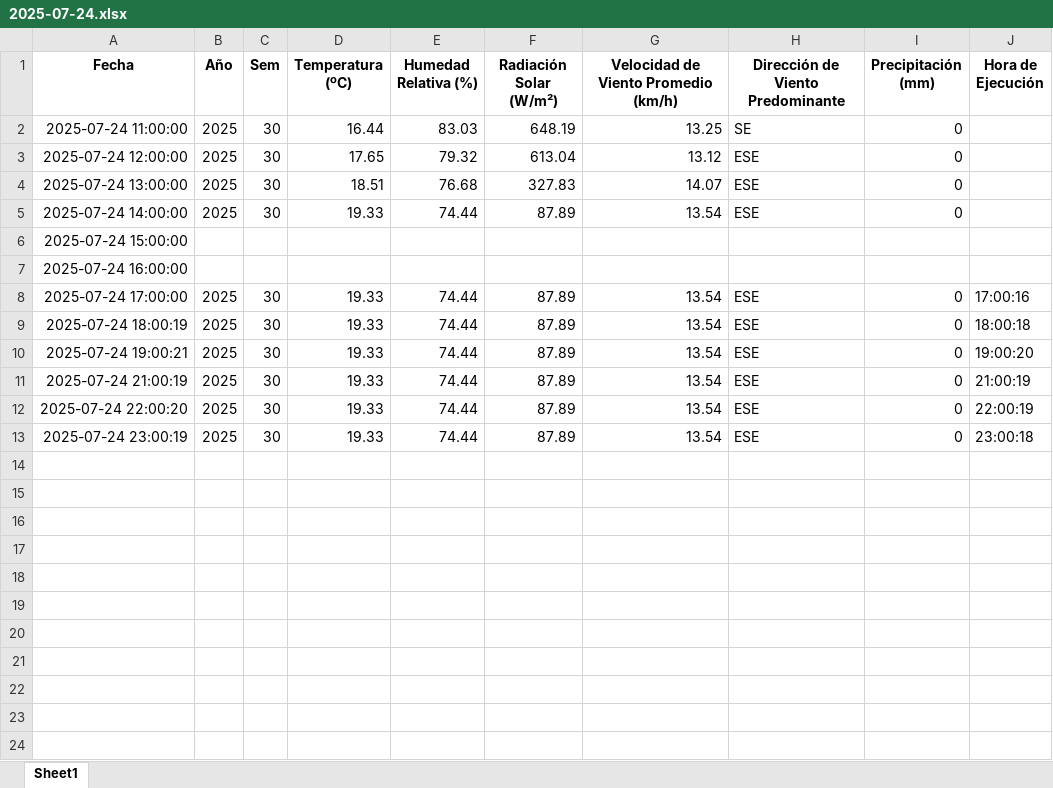
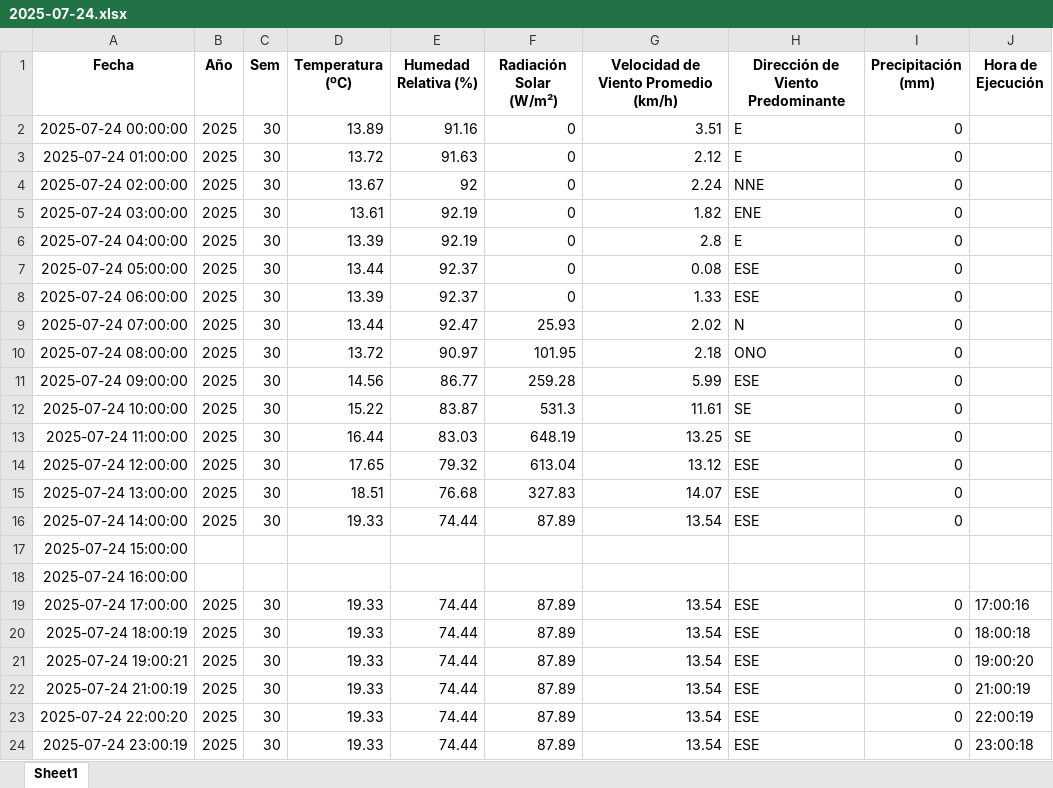
Before and after one commit to 02051994/mi-app-humedad, an Excel workbook: datos_dropcontrol/2025-07-24.xlsx, sheet Sheet1, drawn as a sheet; values as stored, in another font and other column widths than the file's, no borders; the diff names each change by its address in the sheet, - before the commit and + after, or states it on an @@ line.

```diff
--- a/datos_dropcontrol/2025-07-24.xlsx (sheet Sheet1)
+++ b/datos_dropcontrol/2025-07-24.xlsx (sheet Sheet1)
+row 2: 2025-07-24 00:00:00 | 2025 | 30 | 13.89 | 91.16 | 0 | 3.51 | E | 0
+row 3: 2025-07-24 01:00:00 | 2025 | 30 | 13.72 | 91.63 | 0 | 2.12 | E | 0
+row 4: 2025-07-24 02:00:00 | 2025 | 30 | 13.67 | 92 | 0 | 2.24 | NNE | 0
+row 5: 2025-07-24 03:00:00 | 2025 | 30 | 13.61 | 92.19 | 0 | 1.82 | ENE | 0
+row 6: 2025-07-24 04:00:00 | 2025 | 30 | 13.39 | 92.19 | 0 | 2.8 | E | 0
+row 7: 2025-07-24 05:00:00 | 2025 | 30 | 13.44 | 92.37 | 0 | 0.08 | ESE | 0
+row 8: 2025-07-24 06:00:00 | 2025 | 30 | 13.39 | 92.37 | 0 | 1.33 | ESE | 0
+row 9: 2025-07-24 07:00:00 | 2025 | 30 | 13.44 | 92.47 | 25.93 | 2.02 | N | 0
+row 10: 2025-07-24 08:00:00 | 2025 | 30 | 13.72 | 90.97 | 101.95 | 2.18 | ONO | 0
+row 11: 2025-07-24 09:00:00 | 2025 | 30 | 14.56 | 86.77 | 259.28 | 5.99 | ESE | 0
+row 12: 2025-07-24 10:00:00 | 2025 | 30 | 15.22 | 83.87 | 531.3 | 11.61 | SE | 0
```
Also changed, not shown: datos_dropcontrol/2025-07-25.xlsx, datos_dropcontrol/2025-07-26.xlsx, 5 other files.
